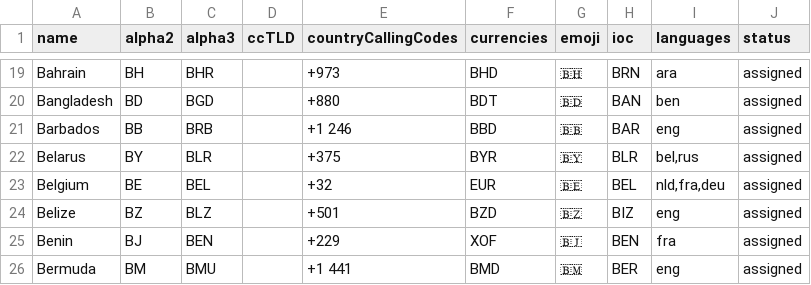
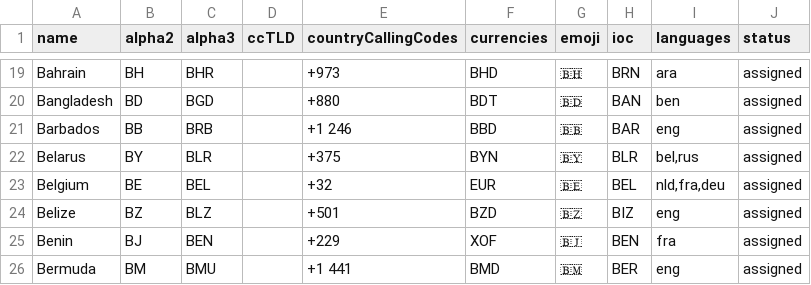
Before and after one commit to Sonatrix/country-list, a CSV file: data/countries.csv, drawn as a sheet; only a part is shown, gaps mark what is left out.

```diff
--- a/data/countries.csv
+++ b/data/countries.csv
@@ -21,3 +21,3 @@ Bangladesh,BD,BGD,,+880,BDT,🇧🇩,BAN,ben,assigned
 Barbados,BB,BRB,,+1 246,BBD,🇧🇧,BAR,eng,assigned
-Belarus,BY,BLR,,+375,BYR,🇧🇾,BLR,"bel,rus",assigned
+Belarus,BY,BLR,,+375,BYN,🇧🇾,BLR,"bel,rus",assigned
 Belgium,BE,BEL,,+32,EUR,🇧🇪,BEL,"nld,fra,deu",assigned
```
Also changed, not shown: 3 other files.
